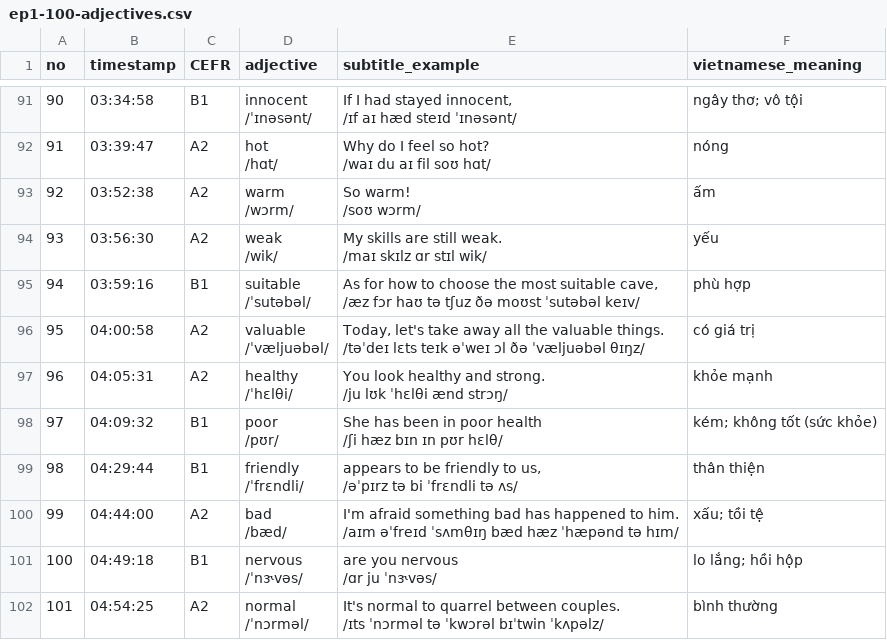
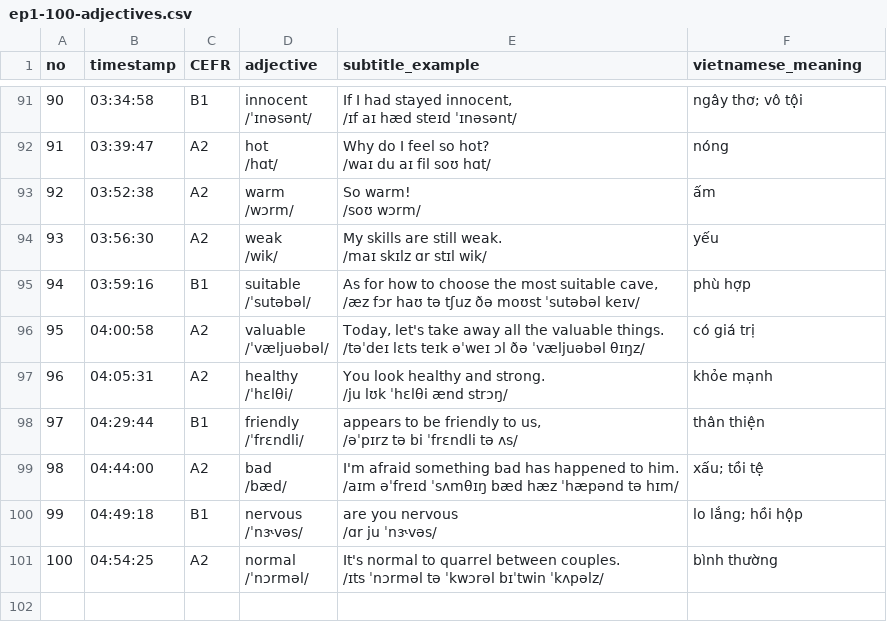
Before and after one commit to vivavyvu4/vocab-learning, a CSV file: vocabulary/ep1-100-adjectives.csv, drawn as a sheet; only a part is shown, gaps mark what is left out; removed rows and columns are numbered as before the commit, all else as after; ↵ is a line break in a cell; the diff names each change by its address in the sheet, - before the commit and + after, or states it on an @@ line.

Commit message:
Finalize next 50 A2+ adjectives with subtitle examples and IPA

```diff
--- a/vocabulary/ep1-100-adjectives.csv
+++ b/vocabulary/ep1-100-adjectives.csv
-row 98: 97 | 04:09:32 | B1 | poor ↵ /pʊr/ | She has been in poor health ↵ /ʃi hæz bɪn ɪn pʊr hɛlθ/ | kém; không tốt (sức khỏe)
@@ column A (no) renumbered from row 98 down @@
```
